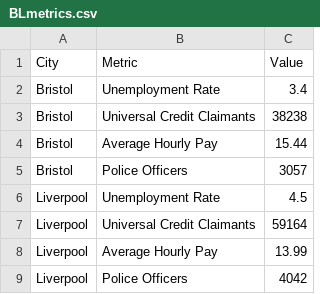
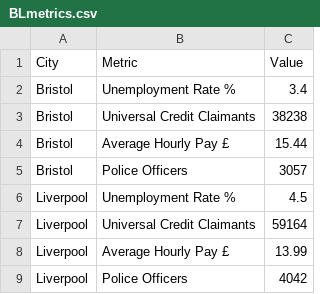
Before and after one commit to JosephOReilly21/JosephOReilly21.github.io, a CSV file: project/BLmetrics.csv, drawn as a sheet.

Commit message:
Add files via upload

```diff
--- a/project/BLmetrics.csv
+++ b/project/BLmetrics.csv
@@ -1,9 +1,9 @@
 City,Metric,Value
-Bristol,Unemployment Rate,3.4
+Bristol,Unemployment Rate %,3.4
 Bristol,Universal Credit Claimants,38238
-Bristol,Average Hourly Pay,15.44
+Bristol,Average Hourly Pay £,15.44
 Bristol,Police Officers,3057
-Liverpool,Unemployment Rate,4.5
+Liverpool,Unemployment Rate %,4.5
 Liverpool,Universal Credit Claimants,59164
-Liverpool,Average Hourly Pay,13.99
+Liverpool,Average Hourly Pay £,13.99
 Liverpool,Police Officers,4042
```
